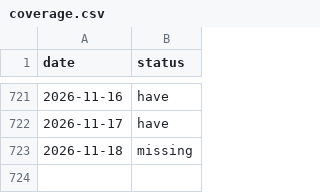
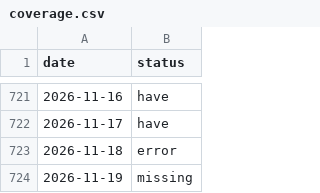
Before and after one commit to apersonli55555/hangar, a CSV file: data/coverage.csv, drawn as a sheet; only a part is shown, gaps mark what is left out.

```diff
--- a/data/coverage.csv
+++ b/data/coverage.csv
@@ -722,2 +722,3 @@ date,status
 2026-11-17,have
-2026-11-18,missing
+2026-11-18,error
+2026-11-19,missing
```
Also changed, not shown: data/page_report.csv, data/pages.csv.
